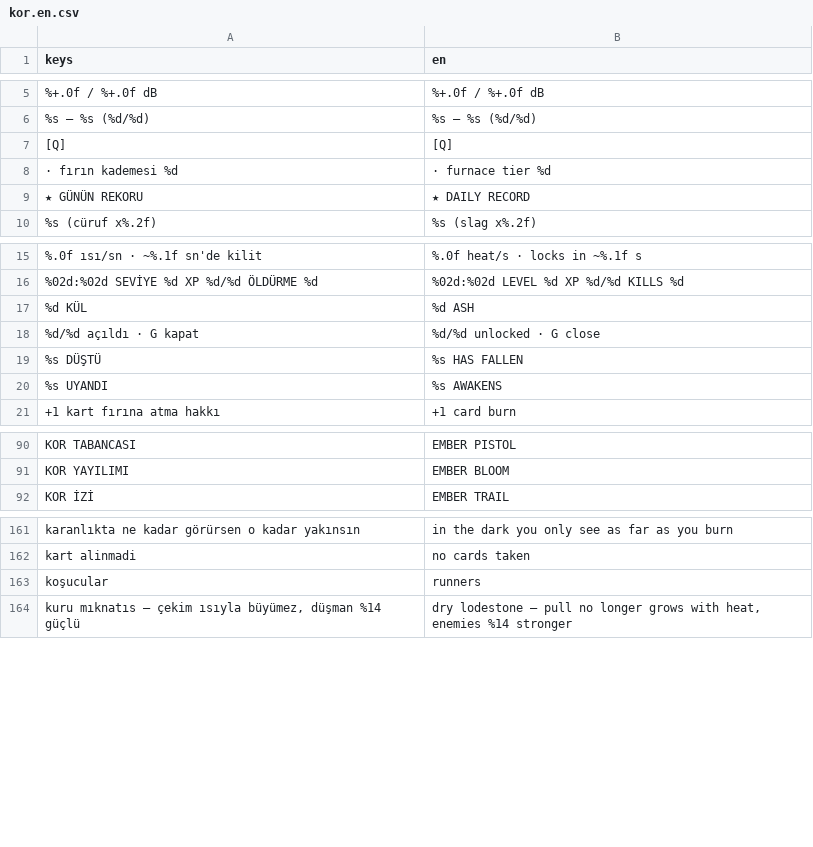
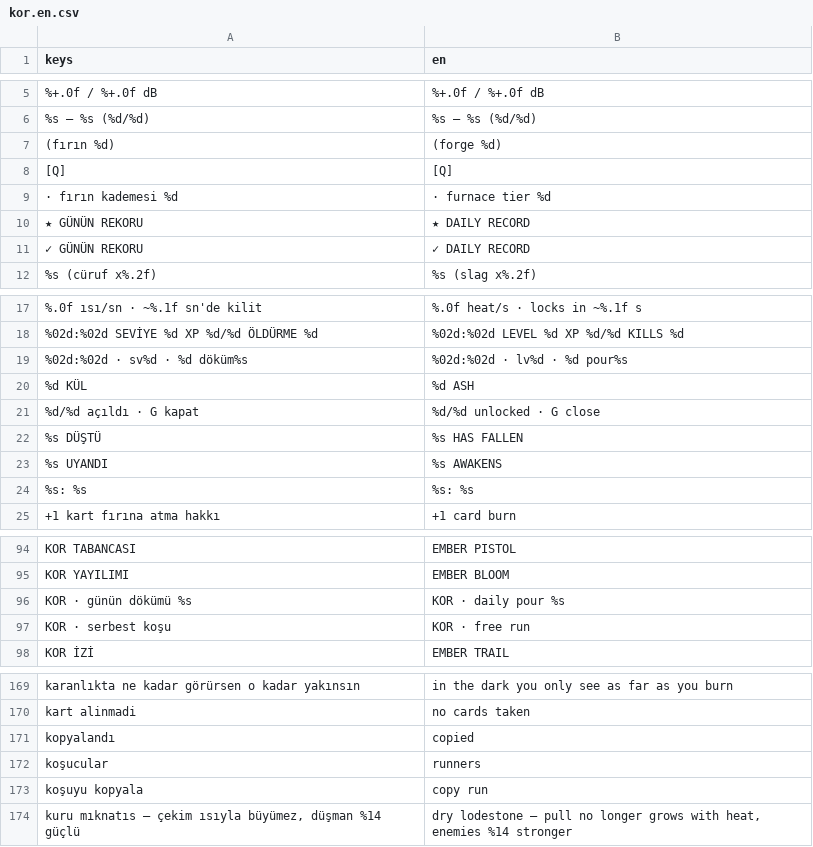
Before and after one commit to Furkiozknn/kor, a CSV file: assets/dil/kor.en.csv, drawn as a sheet; only a part is shown, gaps mark what is left out; the diff covers the shown part only; the diff names each change by its address in the sheet, - before the commit and + after, or states it on an @@ line.

```diff
--- a/assets/dil/kor.en.csv
+++ b/assets/dil/kor.en.csv
+row 7: (fırın %d) | (forge %d)
+row 11: ✓ GÜNÜN REKORU | ✓ DAILY RECORD
+row 19: %02d:%02d · sv%d · %d döküm%s | %02d:%02d · lv%d · %d pour%s
+row 24: %s: %s | %s: %s
+row 96: KOR · günün dökümü %s | KOR · daily pour %s
+row 97: KOR · serbest koşu | KOR · free run
+row 171: kopyalandı | copied
+row 173: koşuyu kopyala | copy run
```
Also changed, not shown: 4 added rows elsewhere in this file, 5 other files.
